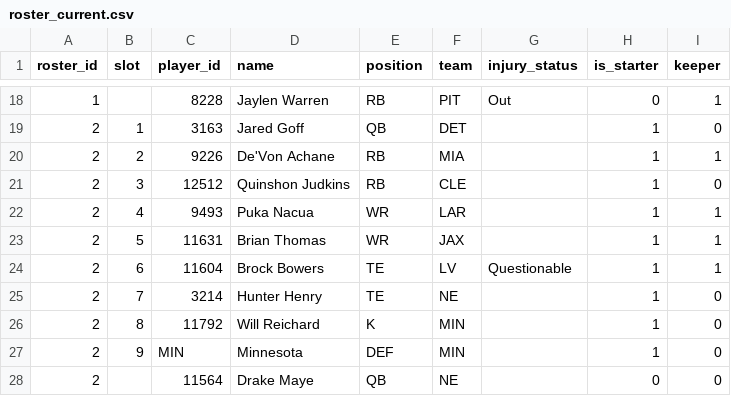
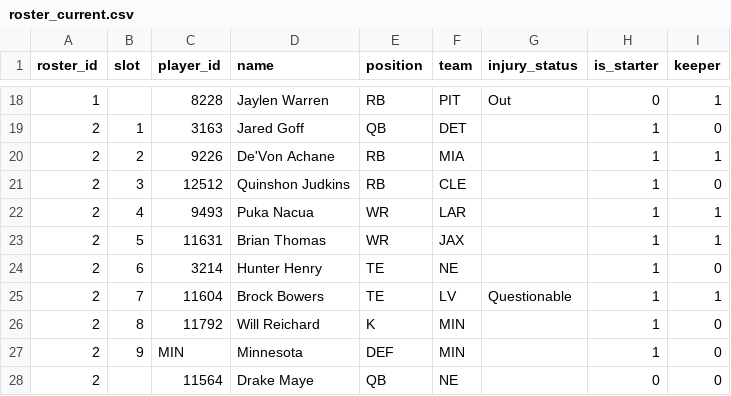
Before and after one commit to MichaelRyanJr/SleeperAgent, a CSV file: docs/league_1181689020258160640_auto/roster_current.csv, drawn as a sheet; only a part is shown, gaps mark what is left out.

```diff
--- a/docs/league_1181689020258160640_auto/roster_current.csv
+++ b/docs/league_1181689020258160640_auto/roster_current.csv
@@ -23,4 +23,4 @@ roster_id,slot,player_id,name,position,team,injury_status,is_starter,keeper
 2,5,11631,Brian Thomas,WR,JAX,,1,1
-2,6,11604,Brock Bowers,TE,LV,Questionable,1,1
-2,7,3214,Hunter Henry,TE,NE,,1,0
+2,6,3214,Hunter Henry,TE,NE,,1,0
+2,7,11604,Brock Bowers,TE,LV,Questionable,1,1
 2,8,11792,Will Reichard,K,MIN,,1,0
```
Also changed, not shown: 16 other files.
